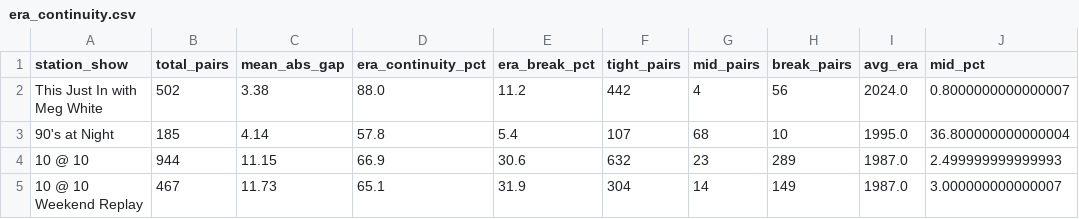
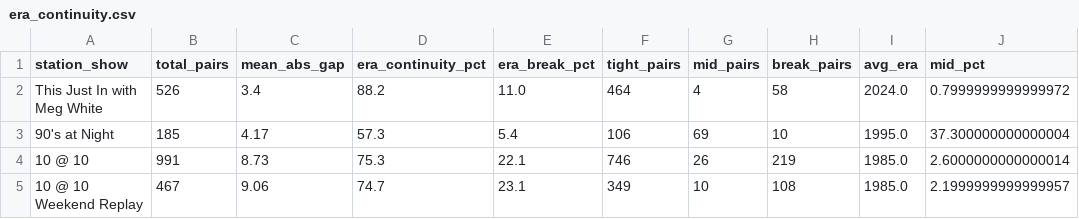
Before and after one commit to nharrison917/radio-programming-analytics, a CSV file: analytics/outputs/era_continuity.csv, drawn as a sheet; only a part is shown; the diff covers the shown part only.

Commit message:
Phase Two complete: enrichment guard, 10@10 segmentation, doc cleanup
Analytics:
- All year-dependent queries now require mb_lookup_status IS NOT NULL AND
  mb_ta_status IS NOT NULL so only fully MB-enriched tracks contribute to
  year metrics (analysis.py, boxplot, era_continuity, heatmap, visuals, show_clustering)
- era_continuity.py: density-based 10@10 segment detection isolates the
  themed block from clock-hour bleed at query time; 10@10 continuity rises
  75% -> 99%, era breaks 22% -> 0% after filtering; parameters configurable
  at top of file; segmented metrics saved to era_continuity_10at10_segmented.csv

Infrastructure:
- mb_enrichment.py: network-level retry (3x, 5s/10s backoff), timeout=30,
  post-run integrity check for SUCCESS/NULL year mismatches

Docs:
- CHANGELOG updated to [1.0.0] covering all Phase Two work
- PHASE_TWO.md removed (complete)
- FUTURE_DIRECTIONS.md trimmed to two open items: show attribution fidelity
  and era sensitivity analysis for 90's at Night / This Just In

```diff
--- a/analytics/outputs/era_continuity.csv
+++ b/analytics/outputs/era_continuity.csv
@@ -1,5 +1,5 @@
 station_show,total_pairs,mean_abs_gap,era_continuity_pct,era_break_pct,tight_pairs,mid_pairs,break_pairs,avg_era,mid_pct
-This Just In with Meg White,502,3.38,88.0,11.2,442,4,56,2024.0,0.8000000000000007
-90's at Night,185,4.14,57.8,5.4,107,68,10,1995.0,36.800000000000004
-10 @ 10,944,11.15,66.9,30.6,632,23,289,1987.0,2.499999999999993
-10 @ 10 Weekend Replay,467,11.73,65.1,31.9,304,14,149,1987.0,3.000000000000007
+This Just In with Meg White,526,3.4,88.2,11.0,464,4,58,2024.0,0.7999999999999972
+90's at Night,185,4.17,57.3,5.4,106,69,10,1995.0,37.300000000000004
+10 @ 10,991,8.73,75.3,22.1,746,26,219,1985.0,2.6000000000000014
+10 @ 10 Weekend Replay,467,9.06,74.7,23.1,349,10,108,1985.0,2.1999999999999957
```
Also changed, not shown: 53 edited cells elsewhere in this file, 16 other files.
